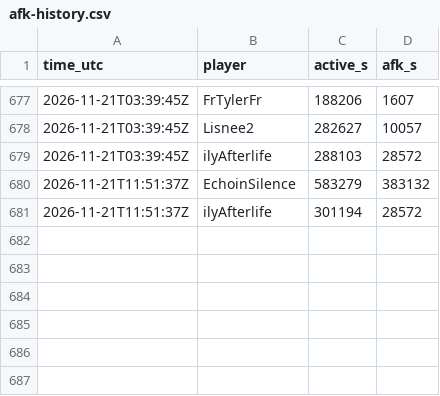
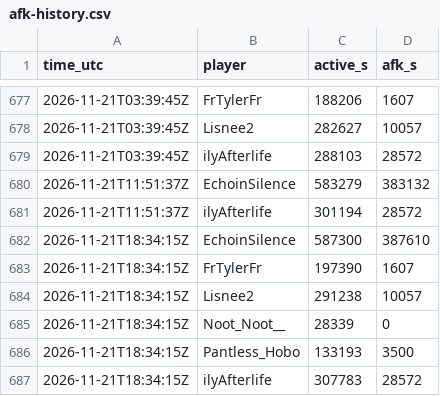
Before and after one commit to mathijsboogaert/Voxel, a CSV file: docs/data/afk-history.csv, drawn as a sheet; only a part is shown, gaps mark what is left out.

```diff
--- a/docs/data/afk-history.csv
+++ b/docs/data/afk-history.csv
@@ -681 +681,7 @@ time_utc,player,active_s,afk_s
 2026-11-21T11:51:37Z,ilyAfterlife,301194,28572
+2026-11-21T18:34:15Z,EchoinSilence,587300,387610
+2026-11-21T18:34:15Z,FrTylerFr,197390,1607
+2026-11-21T18:34:15Z,Lisnee2,291238,10057
+2026-11-21T18:34:15Z,Noot_Noot__,28339,0
+2026-11-21T18:34:15Z,Pantless_Hobo,133193,3500
+2026-11-21T18:34:15Z,ilyAfterlife,307783,28572
```
Also changed, not shown: docs/data/voxel-events.csv, docs/data/voxel-hourly.csv, 4 other files.
